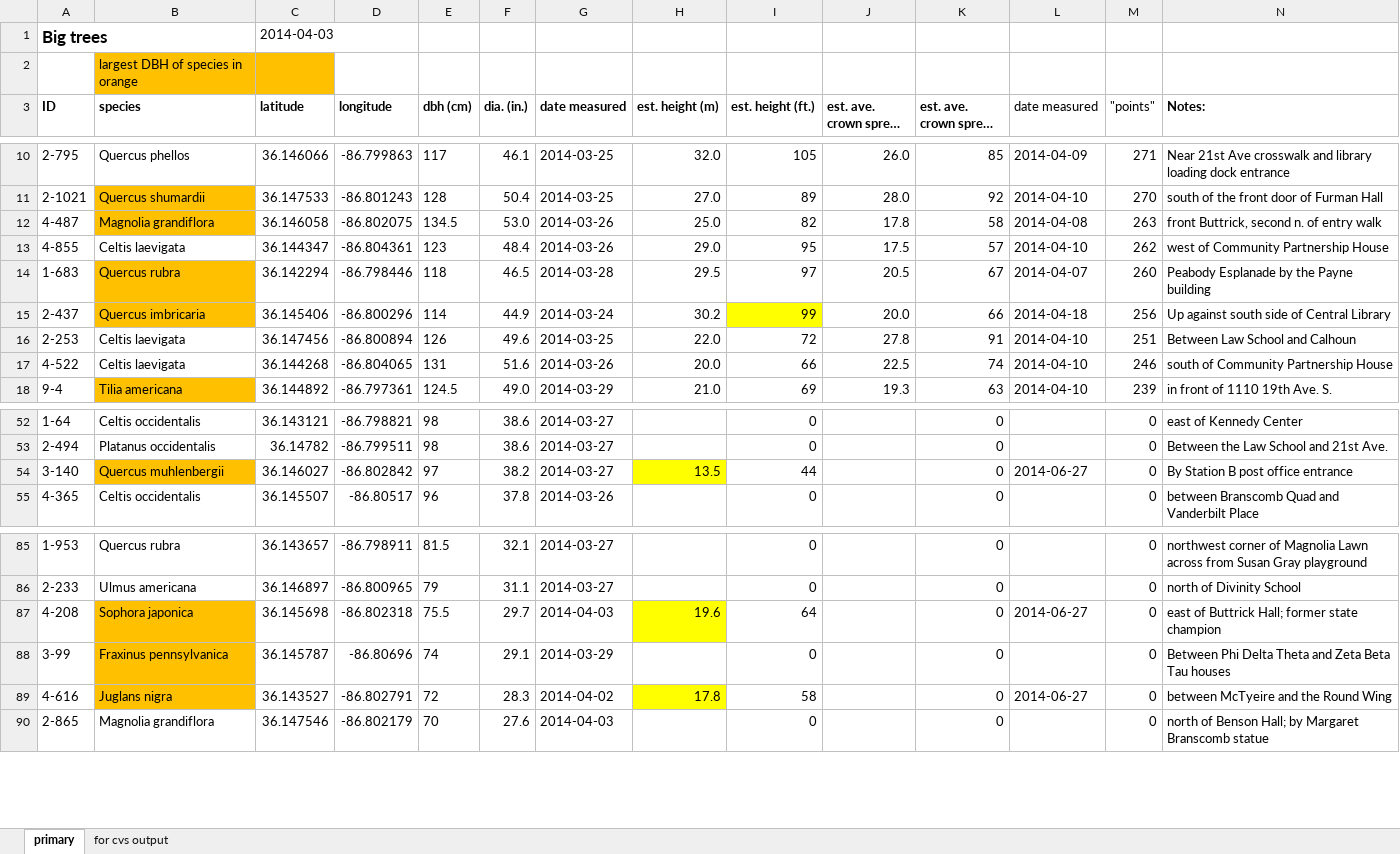
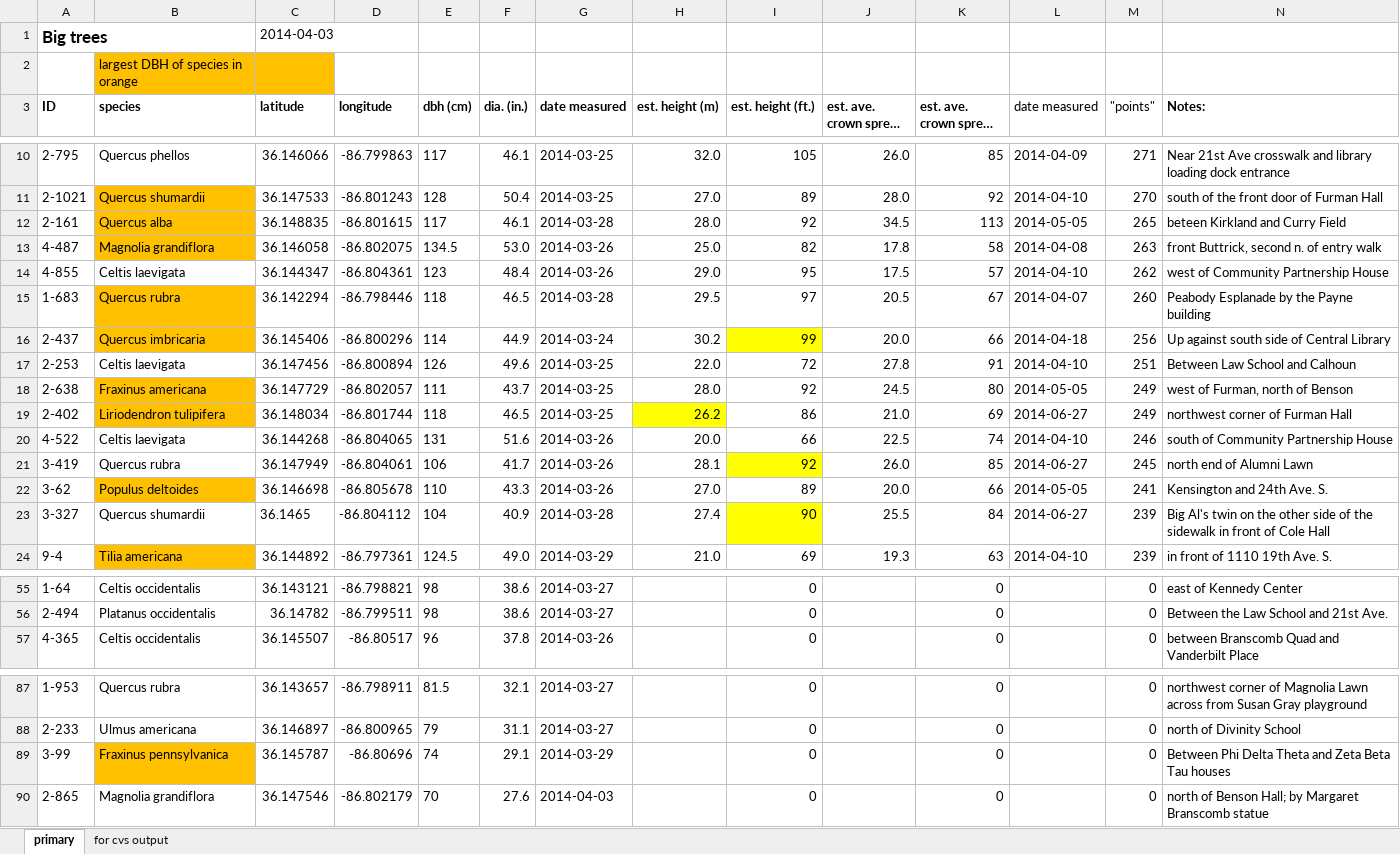
Before and after one commit to vanderbilt-arboretum/database, an Excel workbook: measured-trees.xlsx, sheet primary, drawn as a sheet; only a part is shown, gaps mark what is left out; long unchanged cells end in …; values as stored, in another font and other column widths than the file's, no borders; removed rows and columns are numbered as before the commit, all else as after; rows hold the shown columns only; the diff covers the shown part only; the diff names each change by its address in the sheet, - before the commit and + after, or states it on an @@ line.

```diff
--- a/measured-trees.xlsx (sheet primary)
+++ b/measured-trees.xlsx (sheet primary)
@@ row 27 moved to row 12: 2-161 @@
@@ row 31 moved to row 18: 2-638 @@
+row 19: 2-402 | Liriodendron tulipifera | 36.148034 | -86.801744 | 118 | 46.5 | 2014-03-25 | 26.2 | 86 | 21.0 | 69 | 2014-06-27 | 249 | northwest corner of Furman Hall
+row 21: 3-419 | Quercus rubra | 36.147949 | -86.804061 | 106 | 41.7 | 2014-03-26 | 28.1 | 92 | 26.0 | 85 | 2014-06-27 | 245 | north end of Alumni Lawn
+row 22: 3-62 | Populus deltoides | 36.146698 | -86.805678 | 110 | 43.3 | 2014-03-26 | 27.0 | 89 | 20.0 | 66 | 2014-05-05 | 241 | Kensington and 24th Ave. S.
+row 23: 3-327 | Quercus shumardii | 36.1465 | -86.804112 | 104 | 40.9 | 2014-03-28 | 27.4 | 90 | 25.5 | 84 | 2014-06-27 | 239 | Big Al's twin on the other side of the sidewalk in front of Cole Hall
-row 54: 3-140 | Quercus muhlenbergii | 36.146027 | -86.802842 | 97 | 38.2 | 2014-03-27 | 13.5 | 44 |  | 0 | 2014-06-27 | 0 | By Station B post office entrance
-row 87: 4-208 | Sophora japonica | 36.145698 | -86.802318 | 75.5 | 29.7 | 2014-04-03 | 19.6 | 64 |  | 0 | 2014-06-27 | 0 | east of Buttrick Hall; former state champion
-row 89: 4-616 | Juglans nigra | 36.143527 | -86.802791 | 72 | 28.3 | 2014-04-02 | 17.8 | 58 |  | 0 | 2014-06-27 | 0 | between McTyeire and the Round Wing
```
Also changed, not shown: 5 added rows, 6 removed rows, 2 moved rows and 6 edited cells elsewhere in this sheet, sheet for cvs output, formulas that keep their value, 1 other file.
